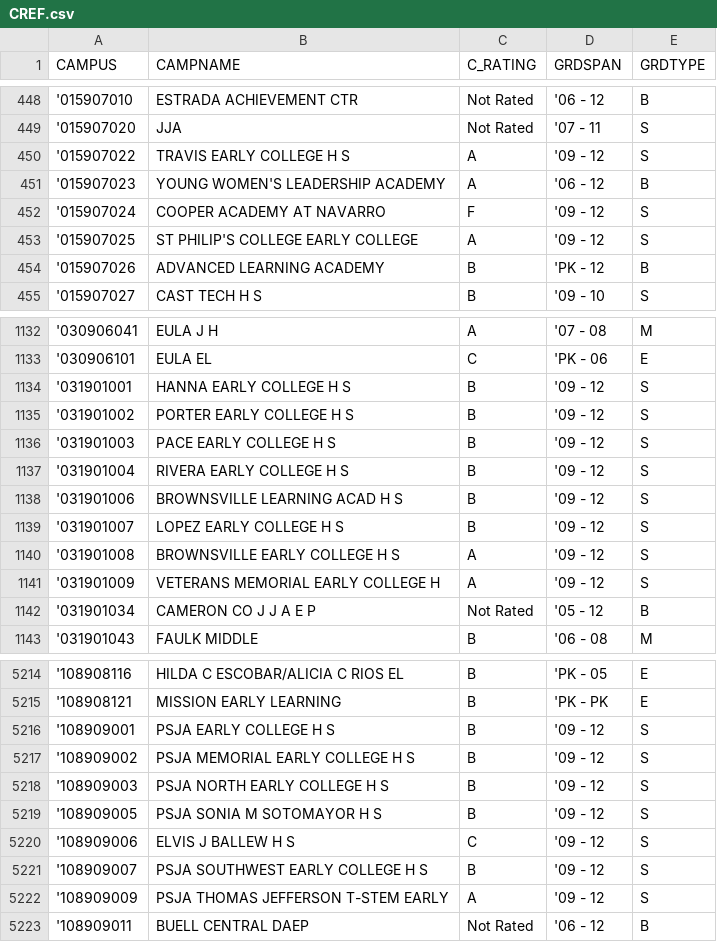
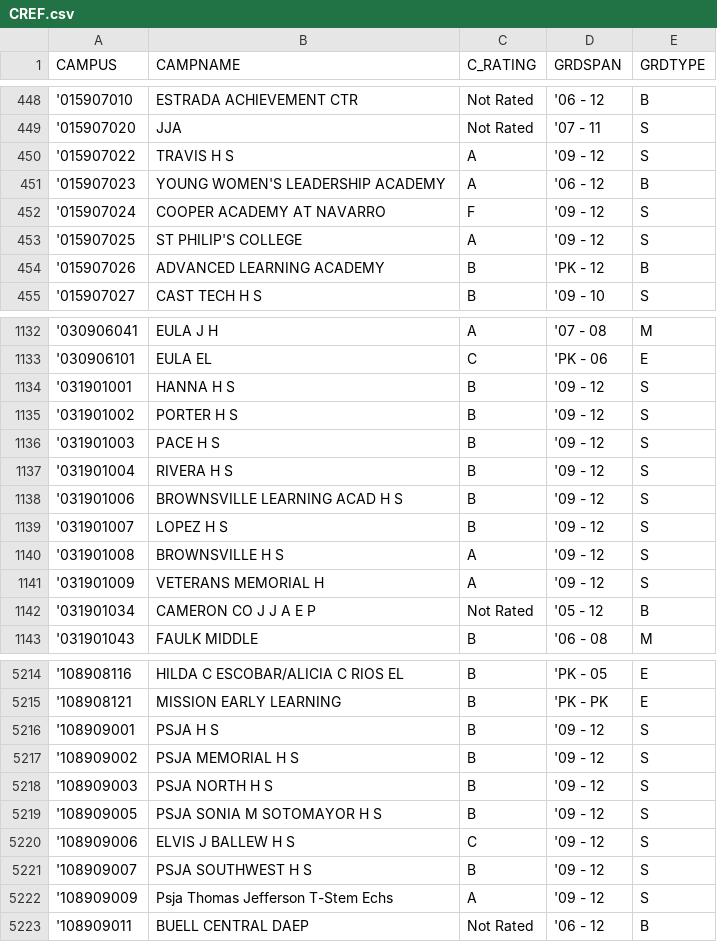
Before and after one commit to ethantenison/UT_Lab-Matching-, a CSV file: CREF.csv, drawn as a sheet; only a part is shown, gaps mark what is left out; the diff covers the shown part only.

```diff
--- a/CREF.csv
+++ b/CREF.csv
@@ -449,6 +449,6 @@
 '015907020,JJA,Not Rated,'07 - 11,S
-'015907022,TRAVIS EARLY COLLEGE H S,A,'09 - 12,S
+'015907022,TRAVIS H S,A,'09 - 12,S
 '015907023,YOUNG WOMEN'S LEADERSHIP ACADEMY,A,'06 - 12,B
 '015907024,COOPER ACADEMY AT NAVARRO,F,'09 - 12,S
-'015907025,ST PHILIP'S COLLEGE EARLY COLLEGE,A,'09 - 12,S
+'015907025,ST PHILIP'S COLLEGE,A,'09 - 12,S
 '015907026,ADVANCED LEARNING ACADEMY,B,'PK - 12,B
@@ -1133,10 +1133,10 @@
 '030906101,EULA EL,C,'PK - 06,E
-'031901001,HANNA EARLY COLLEGE H S,B,'09 - 12,S
-'031901002,PORTER EARLY COLLEGE H S,B,'09 - 12,S
-'031901003,PACE EARLY COLLEGE H S,B,'09 - 12,S
-'031901004,RIVERA EARLY COLLEGE H S,B,'09 - 12,S
+'031901001,HANNA H S,B,'09 - 12,S
+'031901002,PORTER H S,B,'09 - 12,S
+'031901003,PACE H S,B,'09 - 12,S
+'031901004,RIVERA H S,B,'09 - 12,S
 '031901006,BROWNSVILLE LEARNING ACAD H S,B,'09 - 12,S
-'031901007,LOPEZ EARLY COLLEGE H S,B,'09 - 12,S
-'031901008,BROWNSVILLE EARLY COLLEGE H S,A,'09 - 12,S
-'031901009,VETERANS MEMORIAL EARLY COLLEGE H,A,'09 - 12,S
+'031901007,LOPEZ H S,B,'09 - 12,S
+'031901008,BROWNSVILLE H S,A,'09 - 12,S
+'031901009,VETERANS MEMORIAL H,A,'09 - 12,S
 '031901034,CAMERON CO J J A E P,Not Rated,'05 - 12,B
@@ -5215,9 +5215,9 @@
 '108908121,MISSION EARLY LEARNING,B,'PK - PK,E
-'108909001,PSJA EARLY COLLEGE H S,B,'09 - 12,S
-'108909002,PSJA MEMORIAL EARLY COLLEGE H S,B,'09 - 12,S
-'108909003,PSJA NORTH EARLY COLLEGE H S,B,'09 - 12,S
+'108909001,PSJA H S,B,'09 - 12,S
+'108909002,PSJA MEMORIAL H S,B,'09 - 12,S
+'108909003,PSJA NORTH H S,B,'09 - 12,S
 '108909005,PSJA SONIA M SOTOMAYOR H S,B,'09 - 12,S
 '108909006,ELVIS J BALLEW H S,C,'09 - 12,S
-'108909007,PSJA SOUTHWEST EARLY COLLEGE H S,B,'09 - 12,S
-'108909009,PSJA THOMAS JEFFERSON T-STEM EARLY,A,'09 - 12,S
+'108909007,PSJA SOUTHWEST H S,B,'09 - 12,S
+'108909009,Psja Thomas Jefferson T-Stem Echs,A,'09 - 12,S
 '108909011,BUELL CENTRAL DAEP,Not Rated,'06 - 12,B
```
Also changed, not shown: 45 edited cells elsewhere in this file, 2 other files.
